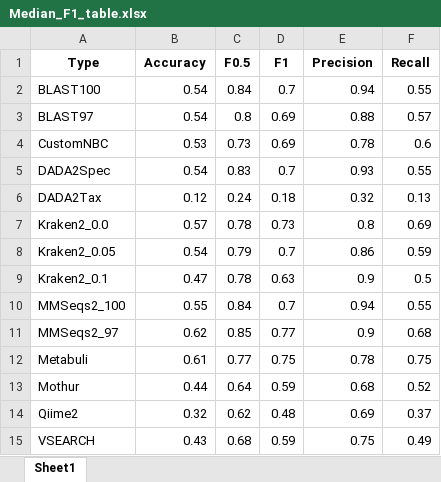
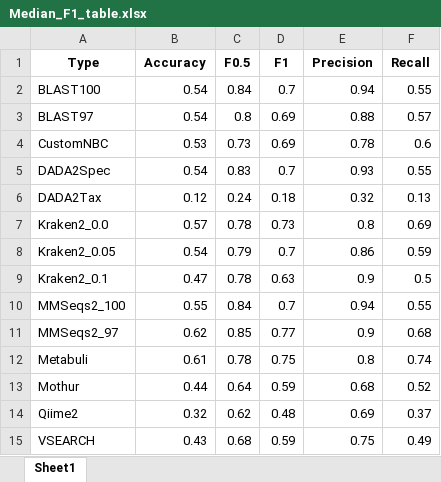
Before and after one commit to Computational-Biology-OceanOmics/OceanOmics-classifier-comparison, an Excel workbook: results/tables/Median_F1_table.xlsx, sheet Sheet1, drawn as a sheet; values as stored, in another font and other column widths than the file's, no borders; the diff names each change by its address in the sheet, - before the commit and + after, or states it on an @@ line.

```diff
--- a/results/tables/Median_F1_table.xlsx (sheet Sheet1)
+++ b/results/tables/Median_F1_table.xlsx (sheet Sheet1)
-C12 (F0.5): 0.77
+C12 (F0.5): 0.78
-E12 (Precision): 0.78
+E12 (Precision): 0.8
-F12 (Recall): 0.75
+F12 (Recall): 0.74
```
Also changed, not shown: results/tables/All_F1_tables.xlsx, results/tables/Big_species_table.xlsx, 27 other files.
